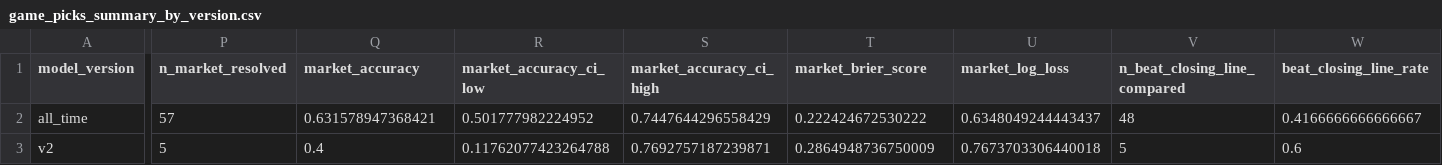
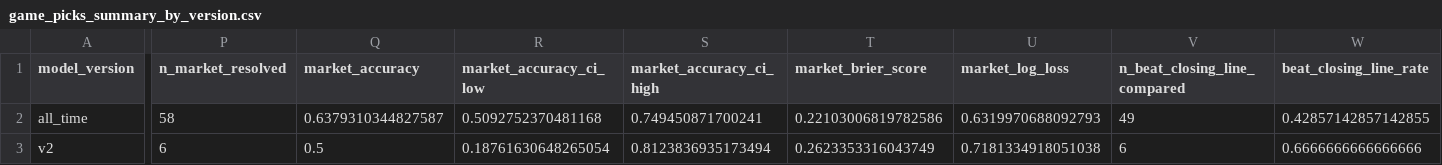
Before and after one commit to JMerchen/mlb_metrics, a CSV file: docs/data/game_picks_summary_by_version.csv, drawn as a sheet; only a part is shown, gaps mark what is left out; the diff covers the shown part only; the diff names each change by its address in the sheet, - before the commit and + after, or states it on an @@ line.

```diff
--- a/docs/data/game_picks_summary_by_version.csv
+++ b/docs/data/game_picks_summary_by_version.csv
-P2 (n_market_resolved): 57
+P2 (n_market_resolved): 58
-Q2 (market_accuracy): 0.631578947368421
+Q2 (market_accuracy): 0.6379310344827587
-R2 (market_accuracy_ci_low): 0.501777982224952
+R2 (market_accuracy_ci_low): 0.5092752370481168
-S2 (market_accuracy_ci_high): 0.7447644296558429
+S2 (market_accuracy_ci_high): 0.749450871700241
-T2 (market_brier_score): 0.222424672530222
+T2 (market_brier_score): 0.22103006819782586
-U2 (market_log_loss): 0.6348049244443437
+U2 (market_log_loss): 0.6319970688092793
-V2 (n_beat_closing_line_compared): 48
+V2 (n_beat_closing_line_compared): 49
-W2 (beat_closing_line_rate): 0.4166666666666667
+W2 (beat_closing_line_rate): 0.42857142857142855
-P3 (n_market_resolved): 5
+P3 (n_market_resolved): 6
-Q3 (market_accuracy): 0.4
+Q3 (market_accuracy): 0.5
-R3 (market_accuracy_ci_low): 0.11762077423264788
+R3 (market_accuracy_ci_low): 0.18761630648265054
-S3 (market_accuracy_ci_high): 0.7692757187239871
+S3 (market_accuracy_ci_high): 0.8123836935173494
-T3 (market_brier_score): 0.2864948736750009
+T3 (market_brier_score): 0.2623353316043749
-U3 (market_log_loss): 0.7673703306440018
+U3 (market_log_loss): 0.7181334918051038
-V3 (n_beat_closing_line_compared): 5
+V3 (n_beat_closing_line_compared): 6
-W3 (beat_closing_line_rate): 0.6
+W3 (beat_closing_line_rate): 0.6666666666666666
```
Also changed, not shown: 16 edited cells elsewhere in this file, data/predictions/game_predictions.csv, docs/data/dfs_pitchers.csv, 8 other files.
